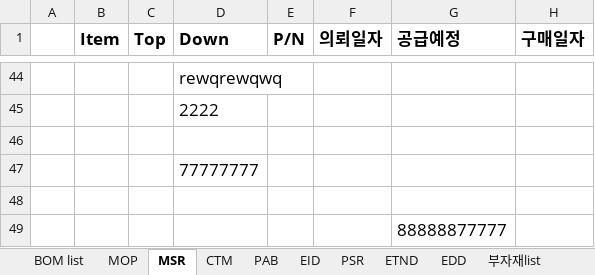
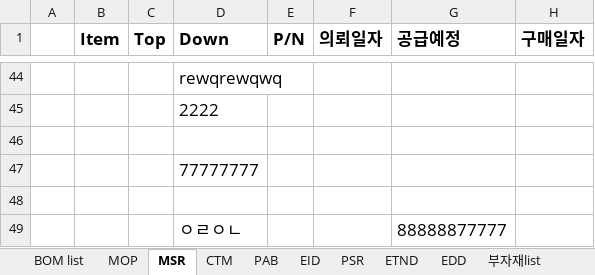
Before and after one commit to JDSCS-Club/GIC_HONGKONG, an Excel workbook: 241007_BOM_구매현황(전체).xlsx, sheet MSR, drawn as a sheet; only a part is shown, gaps mark what is left out; values as stored, in another font and other column widths than the file's, no borders; the diff names each change by its address in the sheet, - before the commit and + after, or states it on an @@ line.

```diff
--- a/241007_BOM_구매현황(전체).xlsx (sheet MSR)
+++ b/241007_BOM_구매현황(전체).xlsx (sheet MSR)
-D49 (Down): (empty)
+D49 (Down): ㅇㄹㅇㄴ
```
Also changed, not shown: 4 other files.
